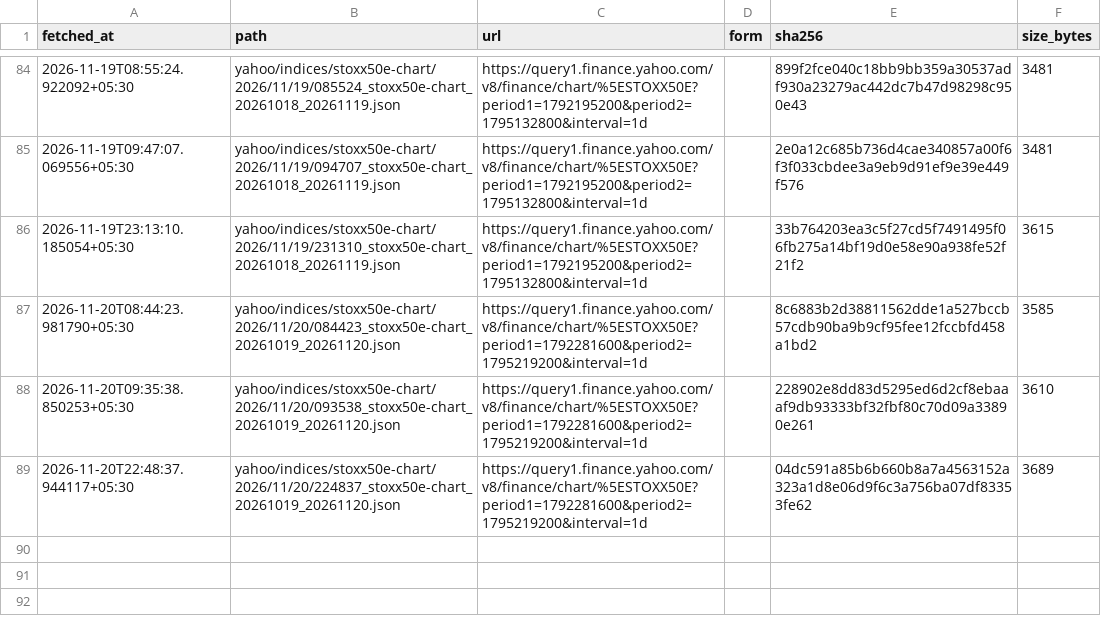
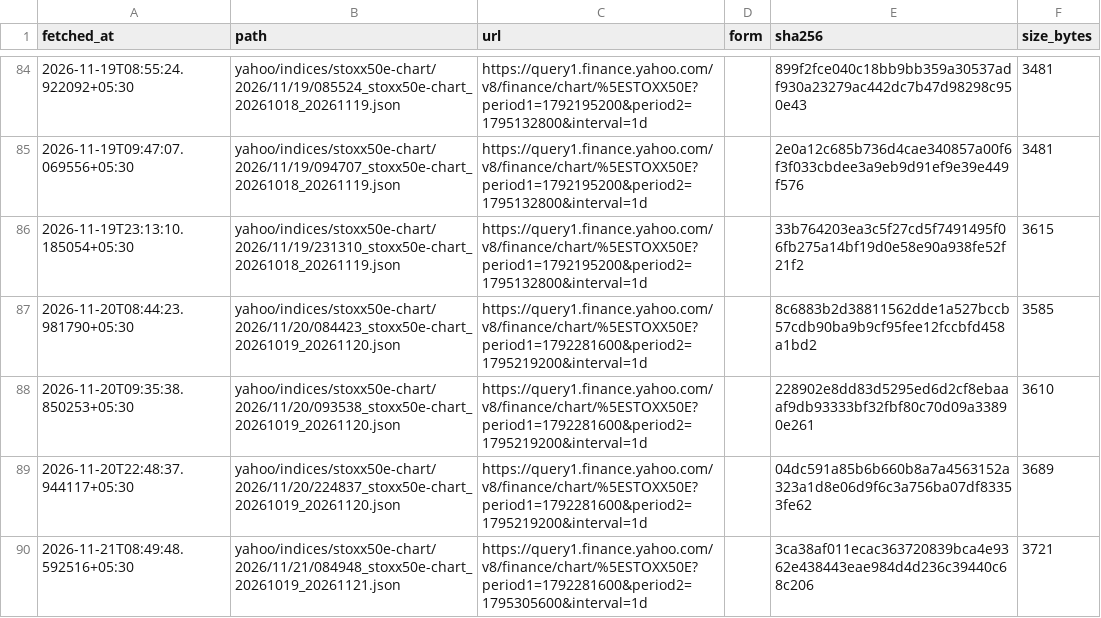
Before and after one commit to exepex/omenix-ingestion, a CSV file: research/data/manifests/global-cues/eurostoxx50_yahoo.csv, drawn as a sheet; only a part is shown, gaps mark what is left out.

```diff
--- a/research/data/manifests/global-cues/eurostoxx50_yahoo.csv
+++ b/research/data/manifests/global-cues/eurostoxx50_yahoo.csv
@@ -89 +89,2 @@ fetched_at,path,url,form,sha256,size_bytes
 2026-11-20T22:48:37.944117+05:30,yahoo/indices/stoxx50e-chart/2026/11/20/224837_stoxx50e-chart_20261019_20261120.json,https://query1.finance.yahoo.com/v8/finance/chart/%5ESTOXX50E?period1=1792281600&period2=1795219200&interval=1d,,04dc591a85b6b660b8a7a4563152a323a1d8e06d9f6c3a756ba07df83353fe62,3689
+2026-11-21T08:49:48.592516+05:30,yahoo/indices/stoxx50e-chart/2026/11/21/084948_stoxx50e-chart_20261019_20261121.json,https://query1.finance.yahoo.com/v8/finance/chart/%5ESTOXX50E?period1=1792281600&period2=1795305600&interval=1d,,3ca38af011ecac363720839bca4e9362e438443eae984d4d236c39440c68c206,3721
```
Also changed, not shown: research/data/manifests/global-cues/nasdaq100.csv, research/data/manifests/global-cues/sse_composite_yahoo.csv, 22 other files.
